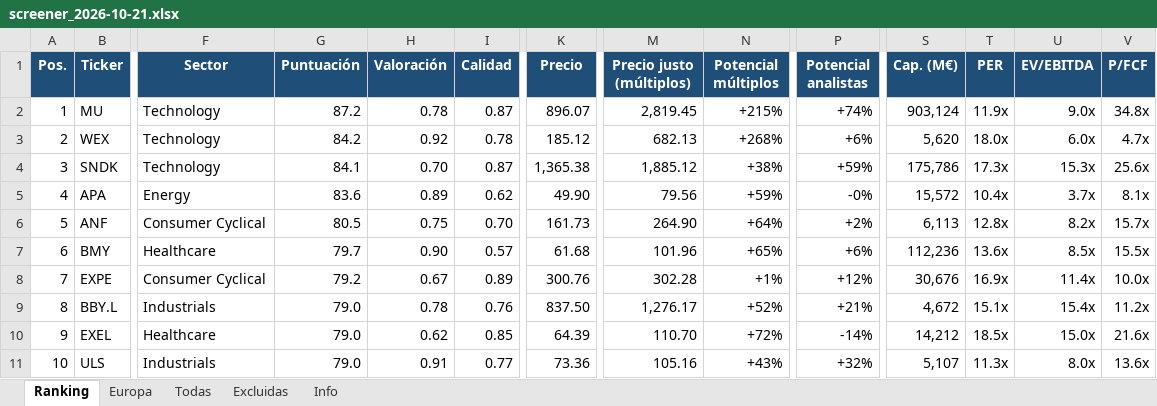
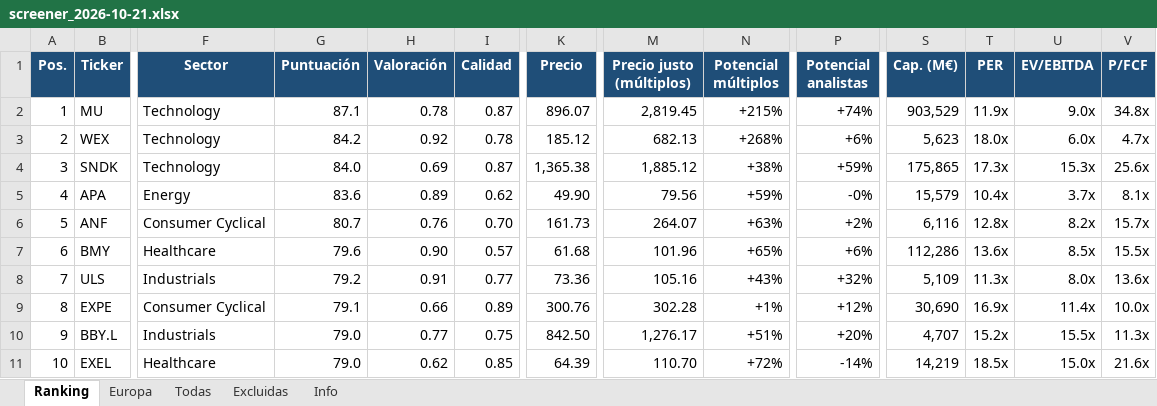
Before and after one commit to josecossi/Screener, an Excel workbook: resultados/screener_2026-10-21.xlsx, sheet Ranking, drawn as a sheet; only a part is shown, gaps mark what is left out; values as stored, in another font and other column widths than the file's, no borders; removed rows and columns are numbered as before the commit, all else as after; rows hold the shown columns only; the diff covers the shown part only; the diff names each change by its address in the sheet, - before the commit and + after, or states it on an @@ line.

```diff
--- a/resultados/screener_2026-10-21.xlsx (sheet Ranking)
+++ b/resultados/screener_2026-10-21.xlsx (sheet Ranking)
-G2 (Puntuación): 87.2
+G2 (Puntuación): 87.1
-S2 (Cap. (M€)): 903,124
+S2 (Cap. (M€)): 903,529
-S3 (Cap. (M€)): 5,620
+S3 (Cap. (M€)): 5,623
-G4 (Puntuación): 84.1
+G4 (Puntuación): 84.0
-H4 (Valoración): 0.70
+H4 (Valoración): 0.69
-S4 (Cap. (M€)): 175,786
+S4 (Cap. (M€)): 175,865
-S5 (Cap. (M€)): 15,572
+S5 (Cap. (M€)): 15,579
-G6 (Puntuación): 80.5
+G6 (Puntuación): 80.7
-H6 (Valoración): 0.75
+H6 (Valoración): 0.76
-M6 (Precio justo (múltiplos)): 264.90
+M6 (Precio justo (múltiplos)): 264.07
-N6 (Potencial múltiplos): +64%
+N6 (Potencial múltiplos): +63%
-S6 (Cap. (M€)): 6,113
+S6 (Cap. (M€)): 6,116
-G7 (Puntuación): 79.7
+G7 (Puntuación): 79.6
-S7 (Cap. (M€)): 112,236
+S7 (Cap. (M€)): 112,286
+row 8: 7 | ULS | Industrials | 79.2 | 0.91 | 0.77 | 73.36 | 105.16 | +43% | +32% | 5,109 | 11.3x | 8.0x | 13.6x
-A9 (Pos.): 7
+A9 (Pos.): 8
-G9 (Puntuación): 79.2
+G9 (Puntuación): 79.1
-H9 (Valoración): 0.67
+H9 (Valoración): 0.66
-S9 (Cap. (M€)): 30,676
+S9 (Cap. (M€)): 30,690
-A10 (Pos.): 8
+A10 (Pos.): 9
-H10 (Valoración): 0.78
+H10 (Valoración): 0.77
-I10 (Calidad): 0.76
+I10 (Calidad): 0.75
-K10 (Precio): 837.50
+K10 (Precio): 842.50
-N10 (Potencial múltiplos): +52%
+N10 (Potencial múltiplos): +51%
-P10 (Potencial analistas): +21%
+P10 (Potencial analistas): +20%
-S10 (Cap. (M€)): 4,672
+S10 (Cap. (M€)): 4,707
-T10 (PER): 15.1x
+T10 (PER): 15.2x
-U10 (EV/EBITDA): 15.4x
+U10 (EV/EBITDA): 15.5x
-V10 (P/FCF): 11.2x
+V10 (P/FCF): 11.3x
-A11 (Pos.): 9
+A11 (Pos.): 10
-S11 (Cap. (M€)): 14,212
+S11 (Cap. (M€)): 14,219
-row 11: 10 | ULS | Industrials | 79.0 | 0.91 | 0.77 | 73.36 | 105.16 | +43% | +32% | 5,107 | 11.3x | 8.0x | 13.6x
```
Also changed, not shown: 2 added rows, 2 removed rows and 52 edited cells elsewhere in this sheet, sheet Todas, sheet Europa, sheet Excluidas, sheet Info, 3 other files.
